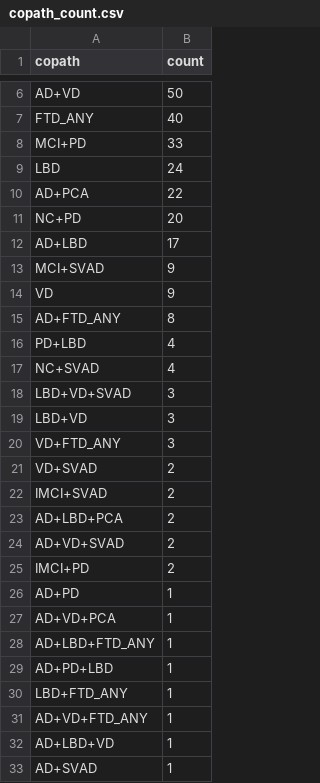
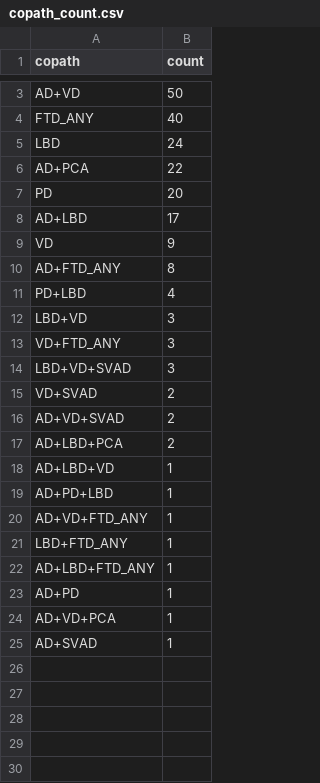
Before and after one commit to wskim-nxt/STAGE_CoPathology, a CSV file: copath_count.csv, drawn as a sheet; only a part is shown, gaps mark what is left out; the diff covers the shown part only.

```diff
--- a/copath_count.csv
+++ b/copath_count.csv
@@ -7,8 +4,6 @@ AD+VD,50
 FTD_ANY,40
-MCI+PD,33
 LBD,24
 AD+PCA,22
-NC+PD,20
+PD,20
 AD+LBD,17
-MCI+SVAD,9
 VD,9
@@ -16,18 +11,15 @@ AD+FTD_ANY,8
 PD+LBD,4
-NC+SVAD,4
-LBD+VD+SVAD,3
 LBD+VD,3
 VD+FTD_ANY,3
+LBD+VD+SVAD,3
 VD+SVAD,2
-IMCI+SVAD,2
+AD+VD+SVAD,2
 AD+LBD+PCA,2
-AD+VD+SVAD,2
-IMCI+PD,2
+AD+LBD+VD,1
+AD+PD+LBD,1
+AD+VD+FTD_ANY,1
+LBD+FTD_ANY,1
+AD+LBD+FTD_ANY,1
 AD+PD,1
 AD+VD+PCA,1
-AD+LBD+FTD_ANY,1
-AD+PD+LBD,1
-LBD+FTD_ANY,1
-AD+VD+FTD_ANY,1
-AD+LBD+VD,1
 AD+SVAD,1
```
Also changed, not shown: 3 removed rows elsewhere in this file, 1 other file.
